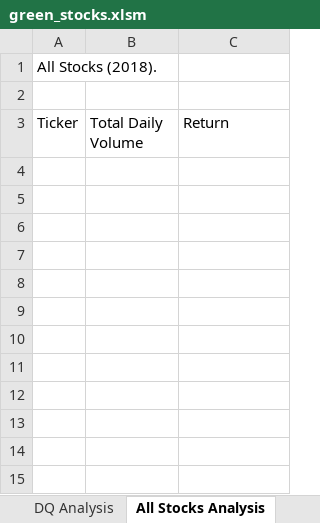
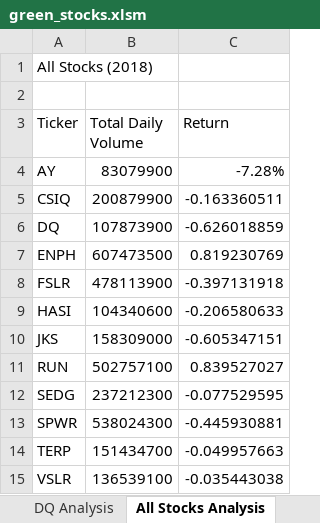
Before and after one commit to ericajini/stock-analysis, an Excel workbook: green_stocks.xlsm, sheet All Stocks Analysis, drawn as a sheet; values as stored, in another font and other column widths than the file's, no borders; the diff names each change by its address in the sheet, - before the commit and + after, or states it on an @@ line.

Commit message:
updated stock analysis to include all tickers

```diff
--- a/green_stocks.xlsm (sheet All Stocks Analysis)
+++ b/green_stocks.xlsm (sheet All Stocks Analysis)
-A1 (Ticker): All Stocks (2018).
+A1 (Ticker): All Stocks (2018)
+row 4: AY | 83079900 | -7.28%
+row 5: CSIQ | 200879900 | -0.163360511
+row 6: DQ | 107873900 | -0.626018859
+row 7: ENPH | 607473500 | 0.819230769
+row 8: FSLR | 478113900 | -0.397131918
+row 9: HASI | 104340600 | -0.206580633
+row 10: JKS | 158309000 | -0.605347151
+row 11: RUN | 502757100 | 0.839527027
+row 12: SEDG | 237212300 | -0.077529595
+row 13: SPWR | 538024300 | -0.445930881
+row 14: TERP | 151434700 | -0.049957663
+row 15: VSLR | 136539100 | -0.035443038
```
